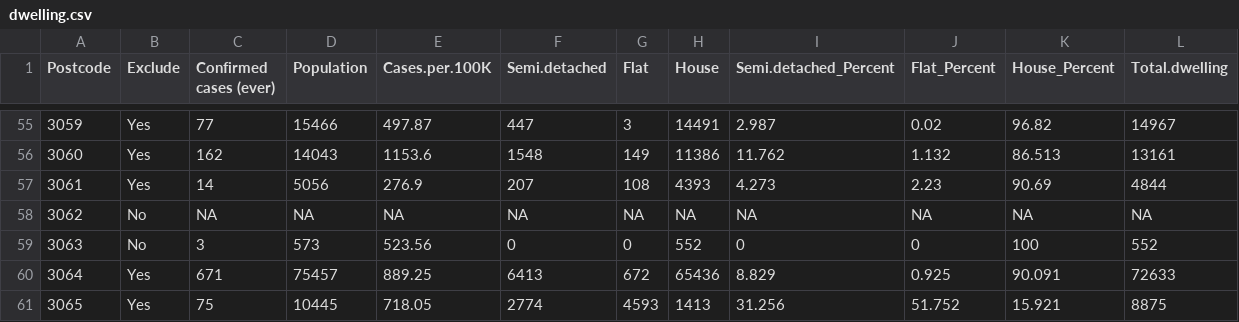
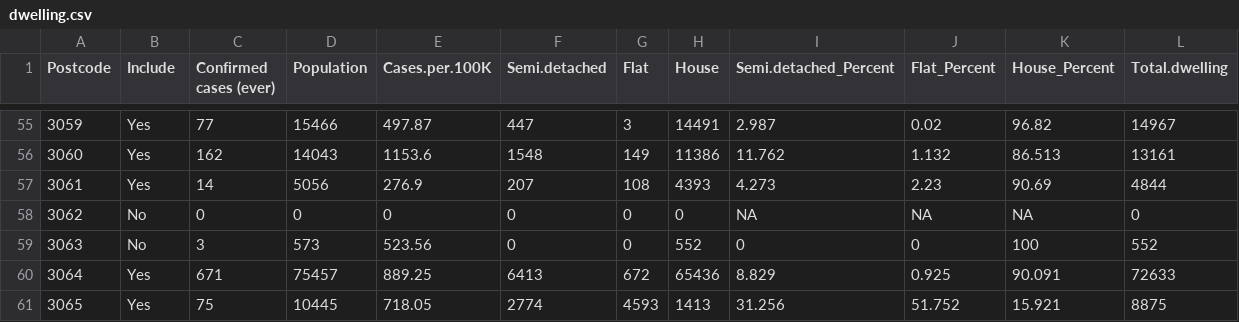
Before and after one commit to monikasarder/Melbourne-COVID19-data-and-ABS-variables-at-postcode-level, a CSV file: dwelling.csv, drawn as a sheet; only a part is shown, gaps mark what is left out; the diff names each change by its address in the sheet, - before the commit and + after, or states it on an @@ line.

```diff
--- a/dwelling.csv
+++ b/dwelling.csv
-B1: Exclude
+B1: Include
-C58 (Confirmed cases (ever)): NA
+C58 (Confirmed cases (ever)): 0
-D58 (Population): NA
+D58 (Population): 0
-E58 (Cases.per.100K): NA
+E58 (Cases.per.100K): 0
-F58 (Semi.detached): NA
+F58 (Semi.detached): 0
-G58 (Flat): NA
+G58 (Flat): 0
-H58 (House): NA
+H58 (House): 0
-L58 (Total.dwelling): NA
+L58 (Total.dwelling): 0
```
Also changed, not shown: age.csv, internet.csv, 18 other files.
